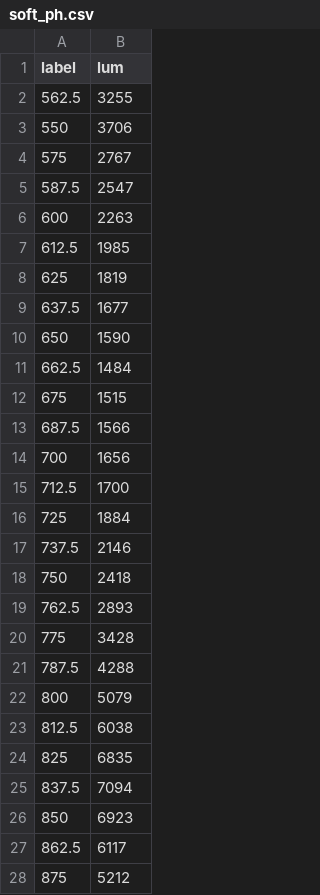
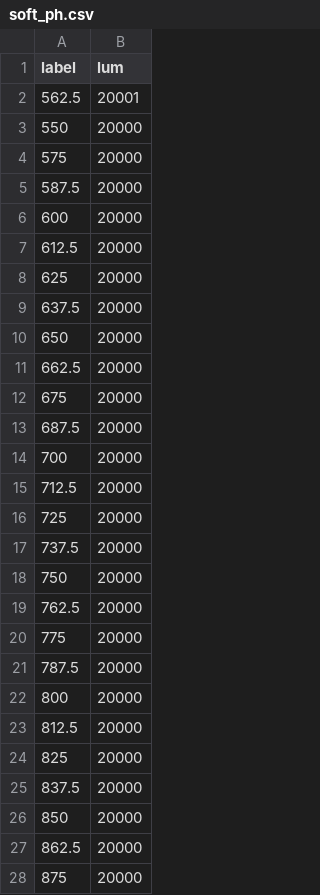
Before and after one commit to nikita-p/research, a CSV file: outputs/model_old_v7/soft_ph.csv, drawn as a sheet; only a part is shown; the diff covers the shown part only.

```diff
--- a/outputs/model_old_v7/soft_ph.csv
+++ b/outputs/model_old_v7/soft_ph.csv
@@ -1,28 +1,28 @@
 label,lum
-562.5,3255
-550,3706
-575,2767
-587.5,2547
-600,2263
-612.5,1985
-625,1819
-637.5,1677
-650,1590
-662.5,1484
-675,1515
-687.5,1566
-700,1656
-712.5,1700
-725,1884
-737.5,2146
-750,2418
-762.5,2893
-775,3428
-787.5,4288
-800,5079
-812.5,6038
-825,6835
-837.5,7094
-850,6923
-862.5,6117
-875,5212
+562.5,20001
+550,20000
+575,20000
+587.5,20000
+600,20000
+612.5,20000
+625,20000
+637.5,20000
+650,20000
+662.5,20000
+675,20000
+687.5,20000
+700,20000
+712.5,20000
+725,20000
+737.5,20000
+750,20000
+762.5,20000
+775,20000
+787.5,20000
+800,20000
+812.5,20000
+825,20000
+837.5,20000
+850,20000
+862.5,20000
+875,20000
```
Also changed, not shown: 12 edited cells elsewhere in this file, uproot/lib/data/fit_frame_19.csv, uproot/lib/data/rad_frame.csv, 34 other files.
